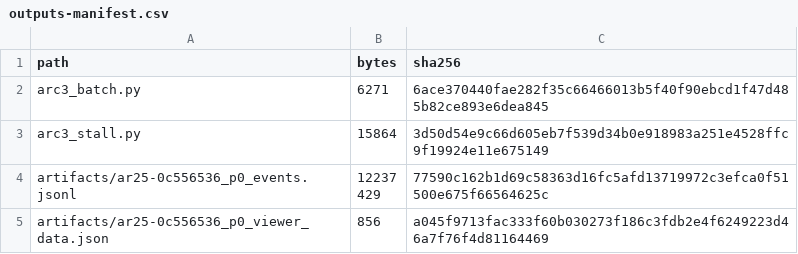
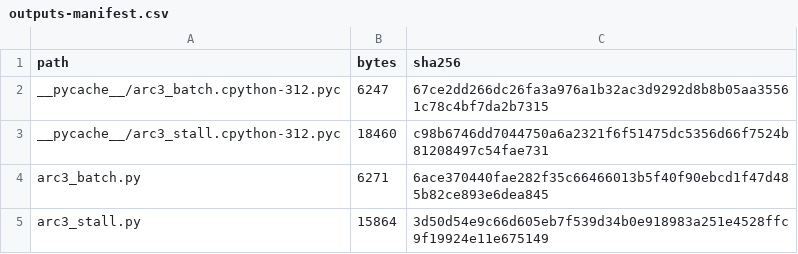
Before and after one commit to The-Adimension/ARCAID-2026, a CSV file: Submissions/ARC-AGI-3/2026-09-19__arc3-duck-fp4-reset/v3__2026-09-20__LB-3.37/outputs-manifest.csv, drawn as a sheet; only a part is shown; the shorter side is filled out with more unchanged rows.

```diff
--- a/Submissions/ARC-AGI-3/2026-09-19__arc3-duck-fp4-reset/v3__2026-09-20__LB-3.37/outputs-manifest.csv
+++ b/Submissions/ARC-AGI-3/2026-09-19__arc3-duck-fp4-reset/v3__2026-09-20__LB-3.37/outputs-manifest.csv
@@ -1,2 +1,4 @@
 path,bytes,sha256
+__pycache__/arc3_batch.cpython-312.pyc,6247,67ce2dd266dc26fa3a976a1b32ac3d9292d8b8b05aa35561c78c4bf7da2b7315
+__pycache__/arc3_stall.cpython-312.pyc,18460,c98b6746dd7044750a6a2321f6f51475dc5356d66f7524b81208497c54fae731
 arc3_batch.py,6271,6ace370440fae282f35c66466013b5f40f90ebcd1f47d485b82ce893e6dea845
```
Also changed, not shown: Submissions/ARC-AGI-3/2026-09-19__arc3-duck-fp4-reset/v2__2026-09-19__save-run-error/outputs-manifest.csv, Submissions/ARC-AGI-3/2026-09-22__arc3-duck-fp4-ledger/v1__2026-09-22__LB-2.57/outputs-manifest.csv, 57 other files.
